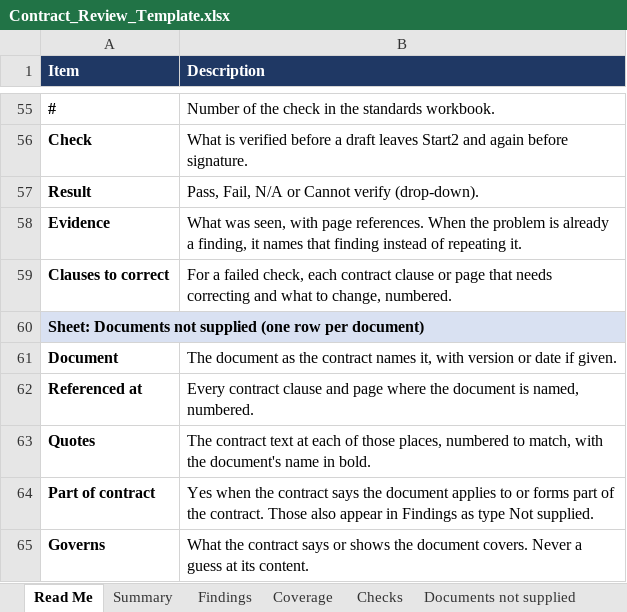
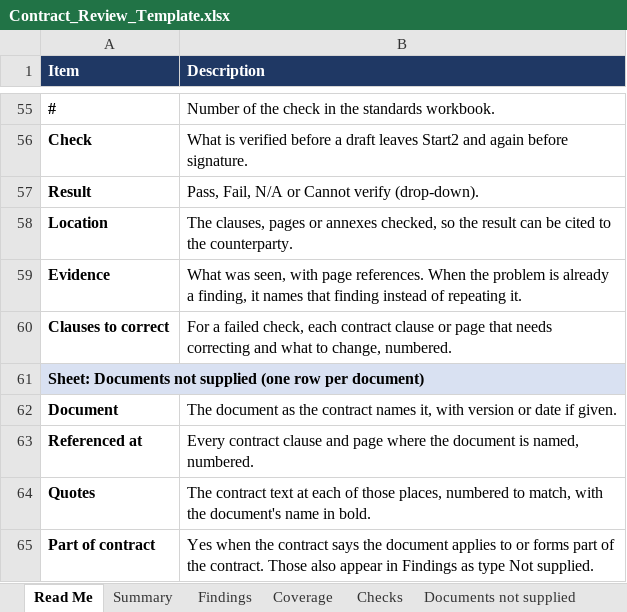
Before and after one commit to MattArdi/claude_skills, an Excel workbook: skills/contract-review-flagger/templates/Contract_Review_Template.xlsx, sheet Read Me, drawn as a sheet; only a part is shown, gaps mark what is left out; the shorter side is filled out with more unchanged rows; values as stored, in another font and other column widths than the file's, no borders; the diff names each change by its address in the sheet, - before the commit and + after, or states it on an @@ line.

```diff
--- a/skills/contract-review-flagger/templates/Contract_Review_Template.xlsx (sheet Read Me)
+++ b/skills/contract-review-flagger/templates/Contract_Review_Template.xlsx (sheet Read Me)
+row 58: Location | The clauses, pages or annexes checked, so the result can be cited to the counterparty.
```
Also changed, not shown: sheet Checks, 9 other files.
